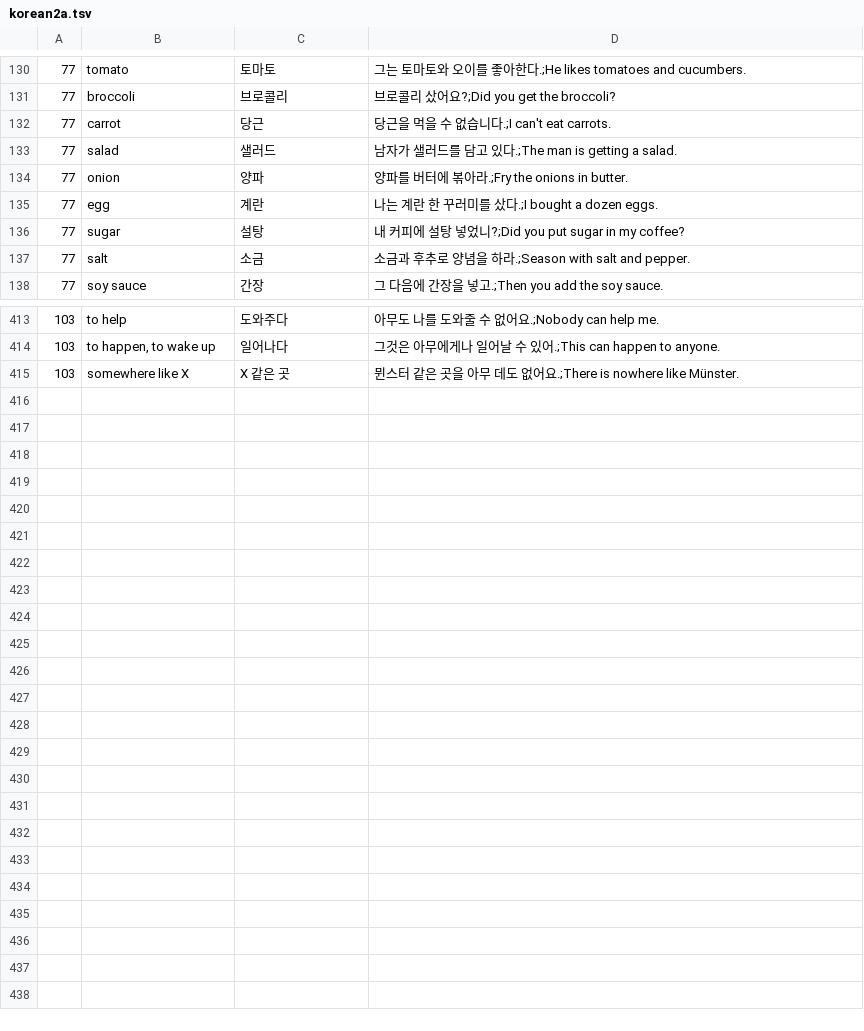
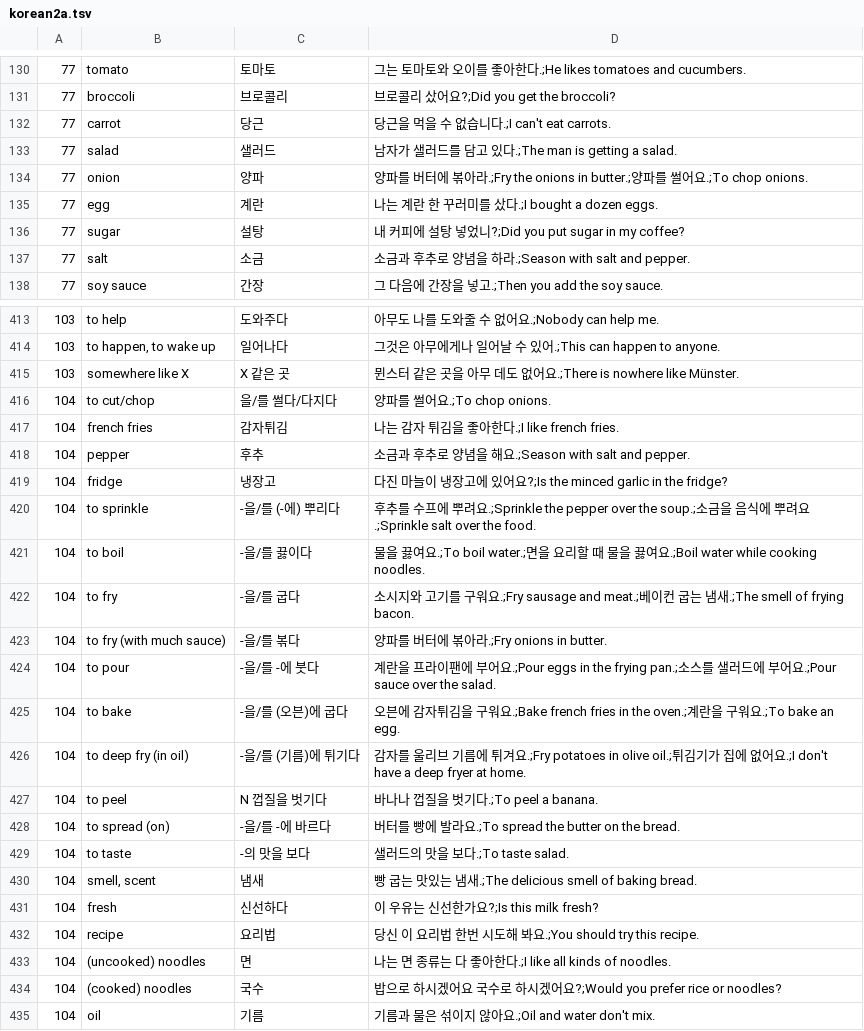
Before and after one commit to adrianderstroff/anki-korean, a TSV file: data/tsv/korean2a.tsv, drawn as a sheet; only a part is shown, gaps mark what is left out.

```diff
--- a/data/tsv/korean2a.tsv
+++ b/data/tsv/korean2a.tsv
@@ -133,3 +133,3 @@
 77	salad	샐러드	남자가 샐러드를 담고 있다.;The man is getting a salad.
-77	onion	양파	양파를 버터에 볶아라.;Fry the onions in butter.
+77	onion	양파	양파를 버터에 볶아라.;Fry the onions in butter.;양파를 썰어요.;To chop onions.
 77	egg	계란	나는 계란 한 꾸러미를 샀다.;I bought a dozen eggs.
@@ -415 +415,21 @@
 103	somewhere like X	X 같은 곳	뮌스터 같은 곳을 아무 데도 없어요.;There is nowhere like Münster.
+104	to cut/chop	을/를 썰다/다지다	양파를 썰어요.;To chop onions.
+104	french fries	감자튀김	나는 감자 튀김을 좋아한다.;I like french fries.
+104	pepper	후추	소금과 후추로 양념을 해요.;Season with salt and pepper.
+104	fridge	냉장고	다진 마늘이 냉장고에 있어요?;Is the minced garlic in the fridge?
+104	to sprinkle	-을/를 (-에) 뿌리다	후추를 수프에 뿌려요.;Sprinkle the pepper over the soup.;소금을 음식에 뿌려요.;Sprinkle salt over the food.
+104	to boil	-을/를 끓이다	물을 끓여요.;To boil water.;면을 요리할 때 물을 끓여요.;Boil water while cooking noodles.
+104	to fry	-을/를 굽다	소시지와 고기를 구워요.;Fry sausage and meat.;베이컨 굽는 냄새.;The smell of frying bacon.
+104	to fry (with much sauce)	-을/를 볶다	양파를 버터에 볶아라.;Fry onions in butter.
+104	to pour	-을/를 -에 붓다	계란을 프라이팬에 부어요.;Pour eggs in the frying pan.;소스를 샐러드에 부어요.;Pour sauce over the salad.
+104	to bake	-을/를 (오븐)에 굽다	오븐에 감자튀김을 구워요.;Bake french fries in the oven.;계란을 구워요.;To bake an egg.
+104	to deep fry (in oil)	-을/를 (기름)에 튀기다	감자를 울리브 기름에 튀겨요.;Fry potatoes in olive oil.;튀김기가 집에 없어요.;I don't have a deep fryer at home.
+104	to peel	N 껍질을 벗기다	바나나 껍질을 벗기다.;To peel a banana.
+104	to spread (on)	-을/를 -에 바르다	버터를 빵에 발라요.;To spread the butter on the bread.
+104	to taste	-의 맛을 보다	샐러드의 맛을 보다.;To taste salad.
+104	smell, scent	냄새	빵 굽는 맛있는 냄새.;The delicious smell of baking bread.
+104	fresh	신선하다	이 우유는 신선한가요?;Is this milk fresh?
+104	recipe	요리법	당신 이 요리법 한번 시도해 봐요.;You should try this recipe.
+104	(uncooked) noodles	면	나는 면 종류는 다 좋아한다.;I like all kinds of noodles.
+104	(cooked) noodles	국수	밥으로 하시겠어요 국수로 하시겠어요?;Would you prefer rice or noodles?
+104	oil	기름	기름과 물은 섞이지 않아요.;Oil and water don't mix.
```
Also changed, not shown: 2 other files.
